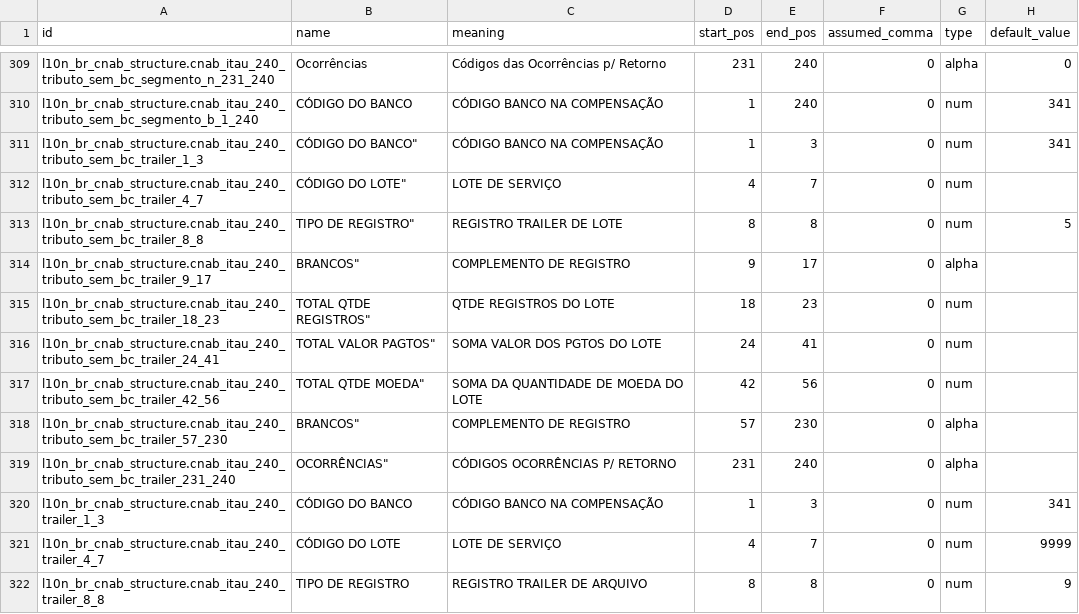
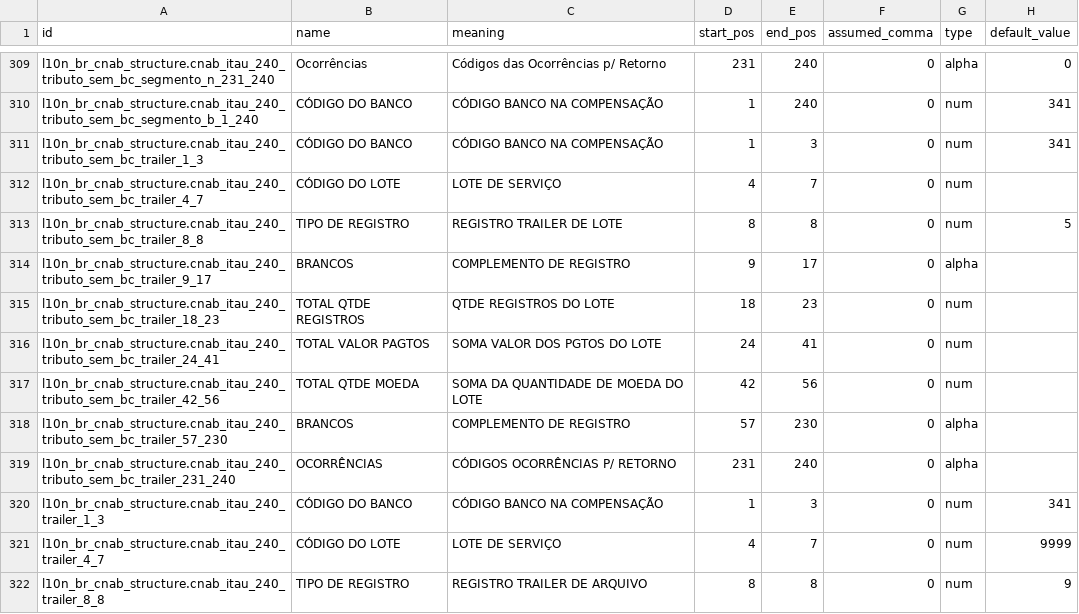
Before and after one commit to kmee/l10n-brazil, a CSV file: l10n_br_cnab_structure/data/l10n_br_cnab.line.field.csv, drawn as a sheet; only a part is shown, gaps mark what is left out; the diff covers the shown part only; the diff names each change by its address in the sheet, - before the commit and + after, or states it on an @@ line.

Commit message:
[FIX] l10n_br_cnab_structure: remove stray quotes from Itaú tax without barcode field names

```diff
--- a/l10n_br_cnab_structure/data/l10n_br_cnab.line.field.csv
+++ b/l10n_br_cnab_structure/data/l10n_br_cnab.line.field.csv
-B311 (name): CÓDIGO DO BANCO"
+B311 (name): CÓDIGO DO BANCO
-B312 (name): CÓDIGO DO LOTE"
+B312 (name): CÓDIGO DO LOTE
-B313 (name): TIPO DE REGISTRO"
+B313 (name): TIPO DE REGISTRO
-B314 (name): BRANCOS"
+B314 (name): BRANCOS
-B315 (name): TOTAL QTDE REGISTROS"
+B315 (name): TOTAL QTDE REGISTROS
-B316 (name): TOTAL VALOR PAGTOS"
+B316 (name): TOTAL VALOR PAGTOS
-B317 (name): TOTAL QTDE MOEDA"
+B317 (name): TOTAL QTDE MOEDA
-B318 (name): BRANCOS"
+B318 (name): BRANCOS
-B319 (name): OCORRÊNCIAS"
+B319 (name): OCORRÊNCIAS
```
Also changed, not shown: 26 edited cells elsewhere in this file.
